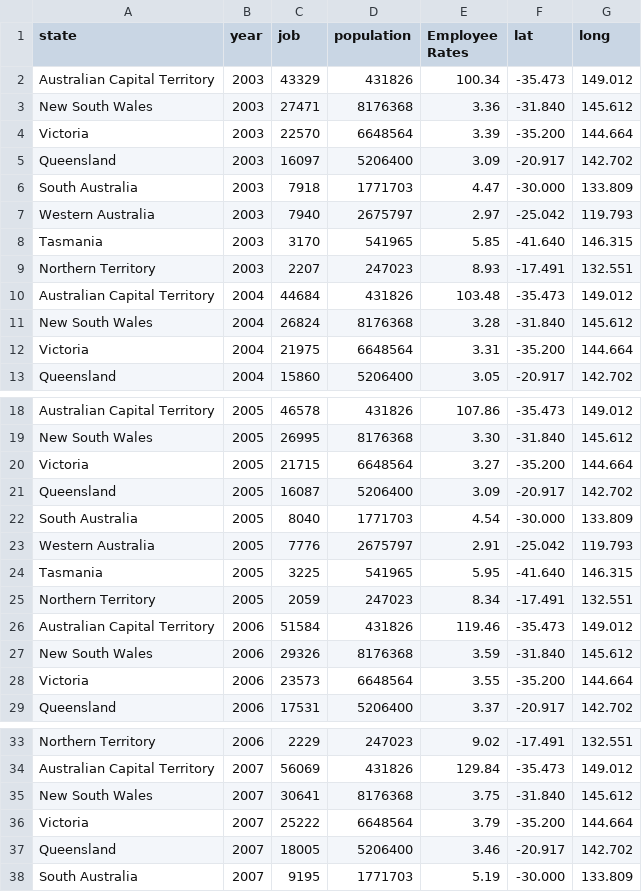
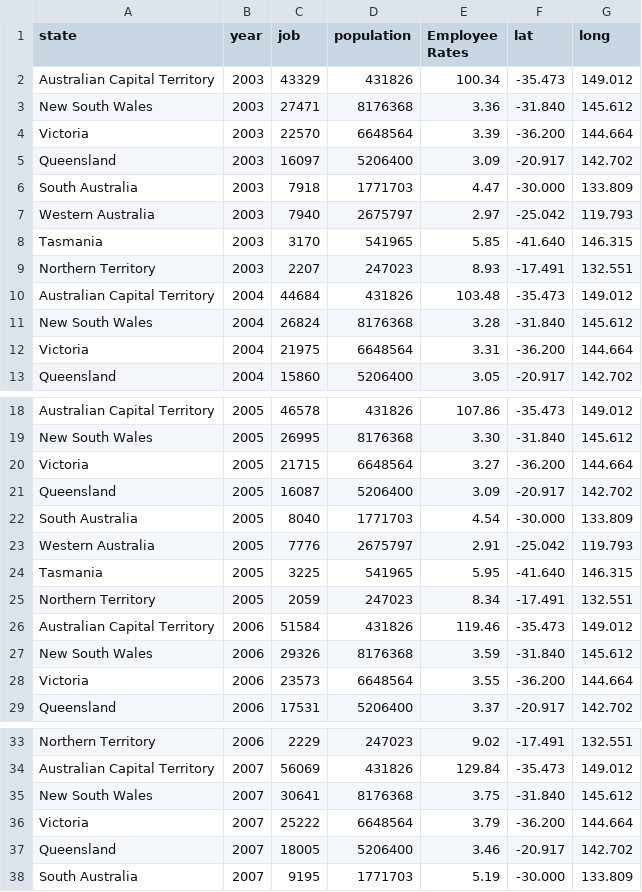
Before and after one commit to yxuu0066/FIT3179, a CSV file: Map_Employee_Rates.csv, drawn as a sheet; only a part is shown, gaps mark what is left out; the diff covers the shown part only.

Commit message:
Update Map_Employee_Rates.csv

```diff
--- a/Map_Employee_Rates.csv
+++ b/Map_Employee_Rates.csv
@@ -3,3 +3,3 @@ Australian Capital Territory,2003,43329,431826,100.34,-35.473,149.012
 New South Wales,2003,27471,8176368,3.36,-31.840,145.612
-Victoria,2003,22570,6648564,3.39,-35.200,144.664
+Victoria,2003,22570,6648564,3.39,-36.200,144.664
 Queensland,2003,16097,5206400,3.09,-20.917,142.702
@@ -11,3 +11,3 @@ Australian Capital Territory,2004,44684,431826,103.48,-35.473,149.012
 New South Wales,2004,26824,8176368,3.28,-31.840,145.612
-Victoria,2004,21975,6648564,3.31,-35.200,144.664
+Victoria,2004,21975,6648564,3.31,-36.200,144.664
 Queensland,2004,15860,5206400,3.05,-20.917,142.702
@@ -19,3 +19,3 @@ Australian Capital Territory,2005,46578,431826,107.86,-35.473,149.012
 New South Wales,2005,26995,8176368,3.30,-31.840,145.612
-Victoria,2005,21715,6648564,3.27,-35.200,144.664
+Victoria,2005,21715,6648564,3.27,-36.200,144.664
 Queensland,2005,16087,5206400,3.09,-20.917,142.702
@@ -27,3 +27,3 @@ Australian Capital Territory,2006,51584,431826,119.46,-35.473,149.012
 New South Wales,2006,29326,8176368,3.59,-31.840,145.612
-Victoria,2006,23573,6648564,3.55,-35.200,144.664
+Victoria,2006,23573,6648564,3.55,-36.200,144.664
 Queensland,2006,17531,5206400,3.37,-20.917,142.702
@@ -35,3 +35,3 @@ Australian Capital Territory,2007,56069,431826,129.84,-35.473,149.012
 New South Wales,2007,30641,8176368,3.75,-31.840,145.612
-Victoria,2007,25222,6648564,3.79,-35.200,144.664
+Victoria,2007,25222,6648564,3.79,-36.200,144.664
 Queensland,2007,18005,5206400,3.46,-20.917,142.702
```
Also changed, not shown: 12 edited cells elsewhere in this file.
